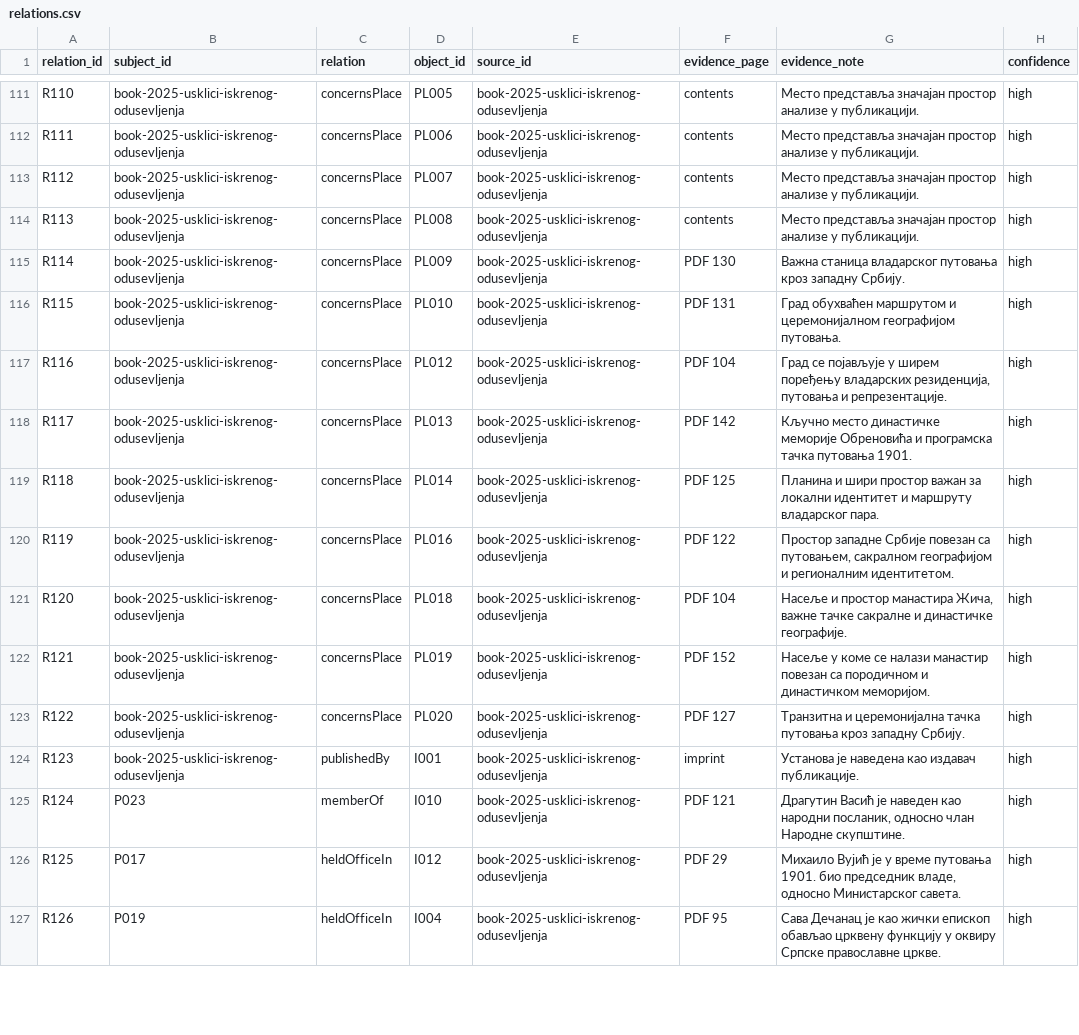
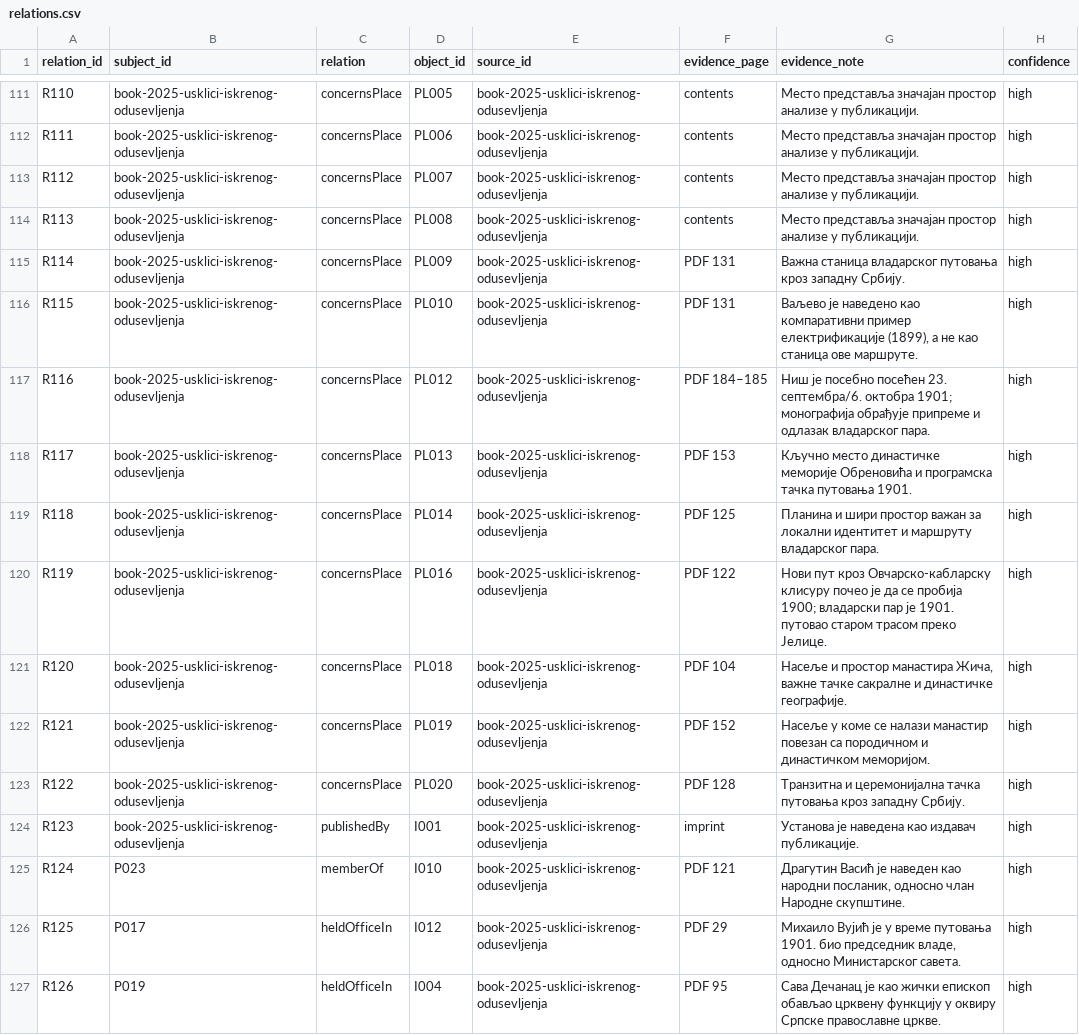
Before and after one commit to milos-timotijevic/milos-timotijevic.github.io, a CSV file: data/entities/relations.csv, drawn as a sheet; only a part is shown, gaps mark what is left out; the diff covers the shown part only.

```diff
--- a/data/entities/relations.csv
+++ b/data/entities/relations.csv
@@ -114,11 +114,11 @@ R112,book-2025-usklici-iskrenog-odusevljenja,concernsPlace,PL007,book-2025-uskli
 R113,book-2025-usklici-iskrenog-odusevljenja,concernsPlace,PL008,book-2025-usklici-iskrenog-odusevljenja,contents,Место представља значајан простор анализе у публикацији.,high
-R114,book-2025-usklici-iskrenog-odusevljenja,concernsPlace,PL009,book-2025-usklici-iskrenog-odusevljenja,PDF 130,Важна станица владарског путовања кроз западну Србију.,high
-R115,book-2025-usklici-iskrenog-odusevljenja,concernsPlace,PL010,book-2025-usklici-iskrenog-odusevljenja,PDF 131,Град обухваћен маршрутом и церемонијалном географијом путовања.,high
-R116,book-2025-usklici-iskrenog-odusevljenja,concernsPlace,PL012,book-2025-usklici-iskrenog-odusevljenja,PDF 104,"Град се појављује у ширем поређењу владарских резиденција, путовања и репрезентације.",high
-R117,book-2025-usklici-iskrenog-odusevljenja,concernsPlace,PL013,book-2025-usklici-iskrenog-odusevljenja,PDF 142,Кључно место династичке меморије Обреновића и програмска тачка путовања 1901.,high
+R114,book-2025-usklici-iskrenog-odusevljenja,concernsPlace,PL009,book-2025-usklici-iskrenog-odusevljenja,PDF 131,Важна станица владарског путовања кроз западну Србију.,high
+R115,book-2025-usklici-iskrenog-odusevljenja,concernsPlace,PL010,book-2025-usklici-iskrenog-odusevljenja,PDF 131,"Ваљево је наведено као компаративни пример електрификације (1899), а не као станица ове маршруте.",high
+R116,book-2025-usklici-iskrenog-odusevljenja,concernsPlace,PL012,book-2025-usklici-iskrenog-odusevljenja,PDF 184–185,Ниш је посебно посећен 23. септембра/6. октобра 1901; монографија обрађује припреме и одлазак владарског пара.,high
+R117,book-2025-usklici-iskrenog-odusevljenja,concernsPlace,PL013,book-2025-usklici-iskrenog-odusevljenja,PDF 153,Кључно место династичке меморије Обреновића и програмска тачка путовања 1901.,high
 R118,book-2025-usklici-iskrenog-odusevljenja,concernsPlace,PL014,book-2025-usklici-iskrenog-odusevljenja,PDF 125,Планина и шири простор важан за локални идентитет и маршруту владарског пара.,high
-R119,book-2025-usklici-iskrenog-odusevljenja,concernsPlace,PL016,book-2025-usklici-iskrenog-odusevljenja,PDF 122,"Простор западне Србије повезан са путовањем, сакралном географијом и регионалним идентитетом.",high
+R119,book-2025-usklici-iskrenog-odusevljenja,concernsPlace,PL016,book-2025-usklici-iskrenog-odusevljenja,PDF 122,Нови пут кроз Овчарско-кабларску клисуру почео је да се пробија 1900; владарски пар је 1901. путовао старом трасом преко Јелице.,high
 R120,book-2025-usklici-iskrenog-odusevljenja,concernsPlace,PL018,book-2025-usklici-iskrenog-odusevljenja,PDF 104,"Насеље и простор манастира Жича, важне тачке сакралне и династичке географије.",high
 R121,book-2025-usklici-iskrenog-odusevljenja,concernsPlace,PL019,book-2025-usklici-iskrenog-odusevljenja,PDF 152,Насеље у коме се налази манастир повезан са породичном и династичком меморијом.,high
-R122,book-2025-usklici-iskrenog-odusevljenja,concernsPlace,PL020,book-2025-usklici-iskrenog-odusevljenja,PDF 127,Транзитна и церемонијална тачка путовања кроз западну Србију.,high
+R122,book-2025-usklici-iskrenog-odusevljenja,concernsPlace,PL020,book-2025-usklici-iskrenog-odusevljenja,PDF 128,Транзитна и церемонијална тачка путовања кроз западну Србију.,high
 R123,book-2025-usklici-iskrenog-odusevljenja,publishedBy,I001,book-2025-usklici-iskrenog-odusevljenja,imprint,Установа је наведена као издавач публикације.,high
```
Also changed, not shown: 19 edited cells elsewhere in this file, data/entities/institutions.csv, data/entities/people.csv, 9 other files.
